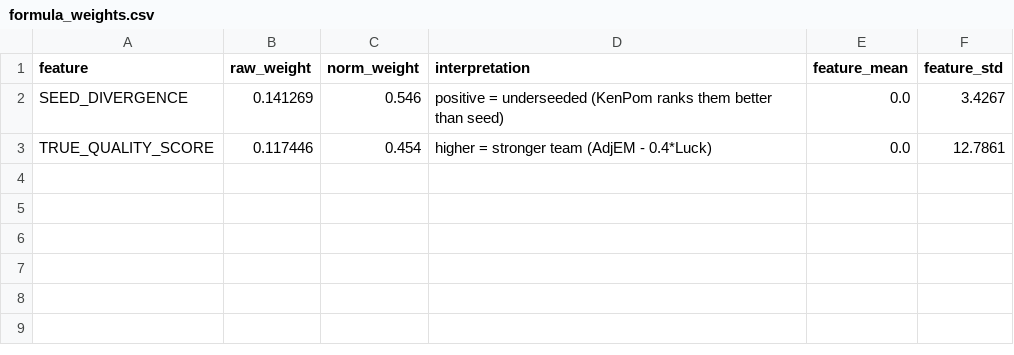
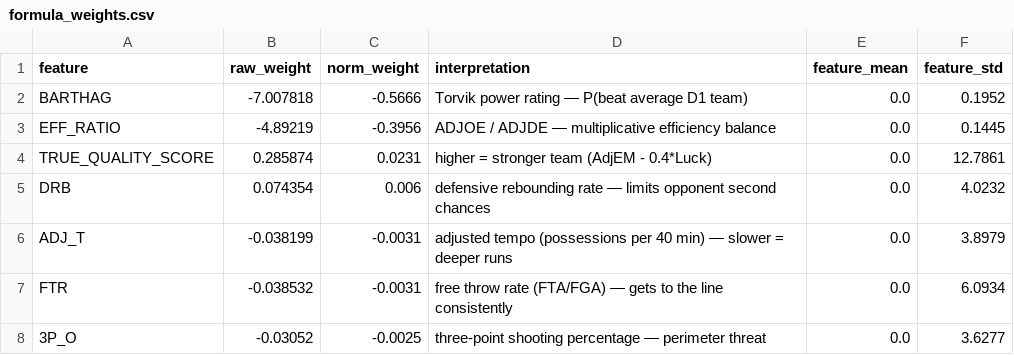
Before and after one commit to Varkot-dev/MarchMadness2026, a CSV file: data/processed/formula_weights.csv, drawn as a sheet.

```diff
--- a/data/processed/formula_weights.csv
+++ b/data/processed/formula_weights.csv
@@ -1,3 +1,8 @@
 feature,raw_weight,norm_weight,interpretation,feature_mean,feature_std
-SEED_DIVERGENCE,0.141269,0.546,positive = underseeded (KenPom ranks them better than seed),0.0,3.4267
-TRUE_QUALITY_SCORE,0.117446,0.454,higher = stronger team (AdjEM - 0.4*Luck),0.0,12.7861
+BARTHAG,-7.007818,-0.5666,Torvik power rating — P(beat average D1 team),0.0,0.1952
+EFF_RATIO,-4.89219,-0.3956,ADJOE / ADJDE — multiplicative efficiency balance,0.0,0.1445
+TRUE_QUALITY_SCORE,0.285874,0.0231,higher = stronger team (AdjEM - 0.4*Luck),0.0,12.7861
+DRB,0.074354,0.006,defensive rebounding rate — limits opponent second chances,0.0,4.0232
+ADJ_T,-0.038199,-0.0031,adjusted tempo (possessions per 40 min) — slower = deeper runs,0.0,3.8979
+FTR,-0.038532,-0.0031,free throw rate (FTA/FGA) — gets to the line consistently,0.0,6.0934
+3P_O,-0.03052,-0.0025,three-point shooting percentage — perimeter threat,0.0,3.6277
```
Also changed, not shown: data/processed/formula_backtest_summary.csv, data/processed/predicted_bracket_2022.csv, 11 other files.
